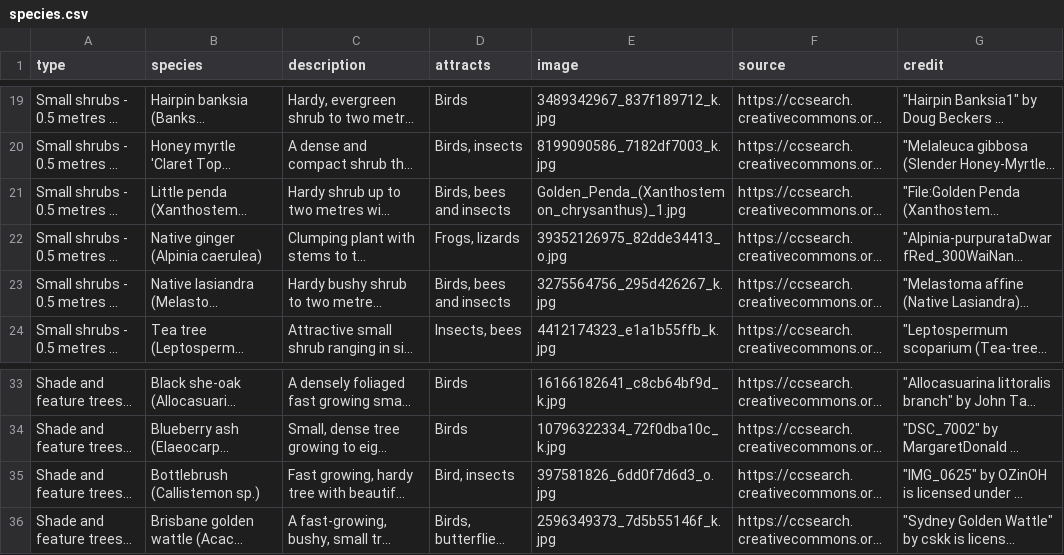
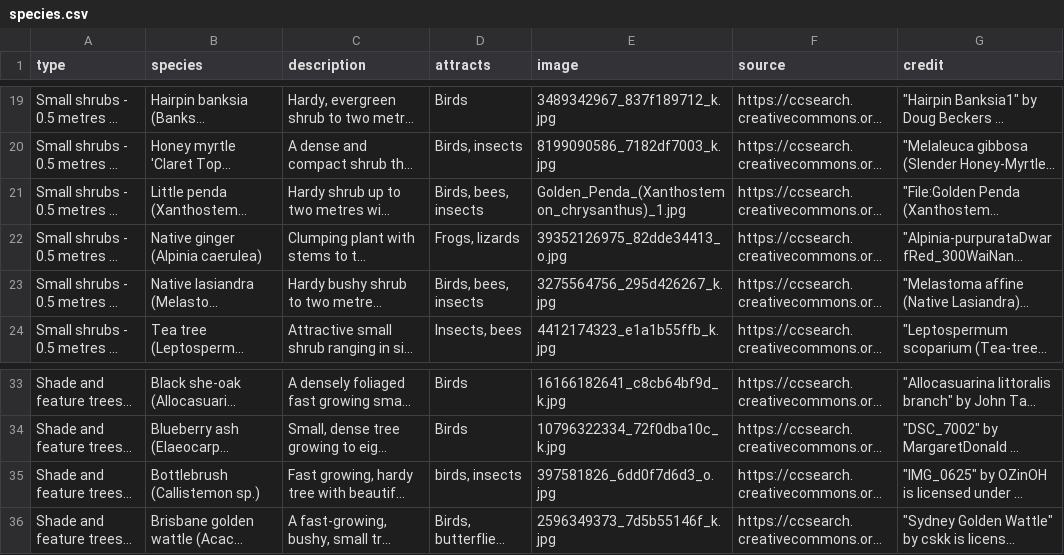
Before and after one commit to shadow81627/plants, a CSV file: content/species.csv, drawn as a sheet; only a part is shown, gaps mark what is left out; long unchanged cells end in …; the diff names each change by its address in the sheet, - before the commit and + after, or states it on an @@ line.

Commit message:
fix(species): normalize attracts

```diff
--- a/content/species.csv
+++ b/content/species.csv
-D21 (attracts): Birds, bees and insects
+D21 (attracts): Birds, bees, insects
-D23 (attracts): Birds, bees and insects
+D23 (attracts): Birds, bees, insects
-D35 (attracts): Bird, insects
+D35 (attracts): birds, insects
```
